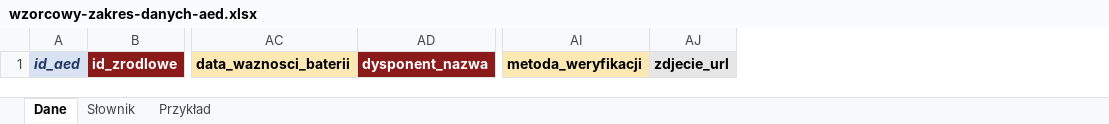
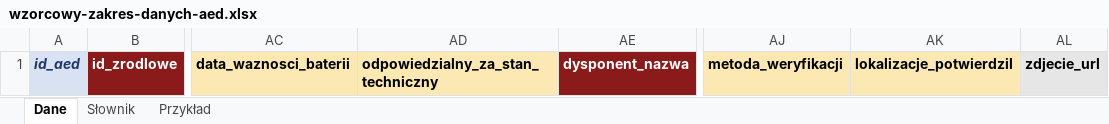
Before and after one commit to tymsonS/AED, an Excel workbook: schema/wzorcowy-zakres-danych-aed.xlsx, sheet Dane, drawn as a sheet; only a part is shown, gaps mark what is left out; values as stored, in another font and other column widths than the file's, no borders; the diff names each change by its address in the sheet, - before the commit and + after, or states it on an @@ line.

```diff
--- a/schema/wzorcowy-zakres-danych-aed.xlsx (sheet Dane)
+++ b/schema/wzorcowy-zakres-danych-aed.xlsx (sheet Dane)
+column AD, row 1: odpowiedzialny_za_stan_techniczny
+column AK, row 1: lokalizacje_potwierdzil
```
Also changed, not shown: sheet Słownik, sheet Przykład, 4 other files.
